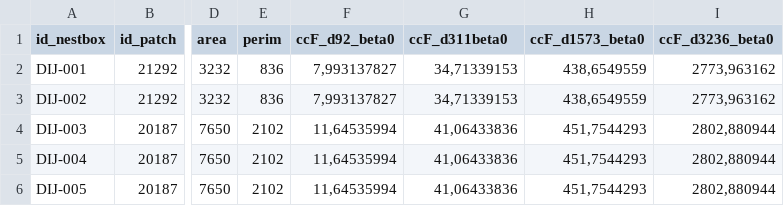
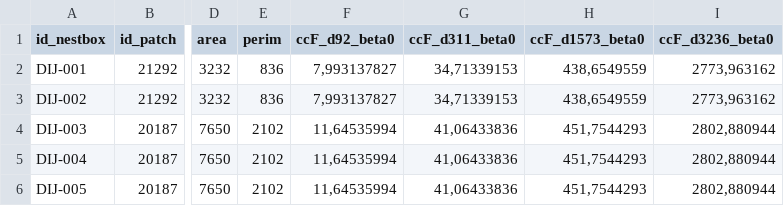
Before and after one commit to mrelnoob/ppl.tits, a CSV file: input_raw_data/cmetrics_cc.csv, drawn as a sheet; only a part is shown, gaps mark what is left out; the diff names each change by its address in the sheet, - before the commit and + after, or states it on an @@ line.

```diff
--- a/input_raw_data/cmetrics_cc.csv
+++ b/input_raw_data/cmetrics_cc.csv
-G1: ccF_d311beta0
+G1: ccF_d311_beta0
```
Also changed, not shown: 3 other files.
